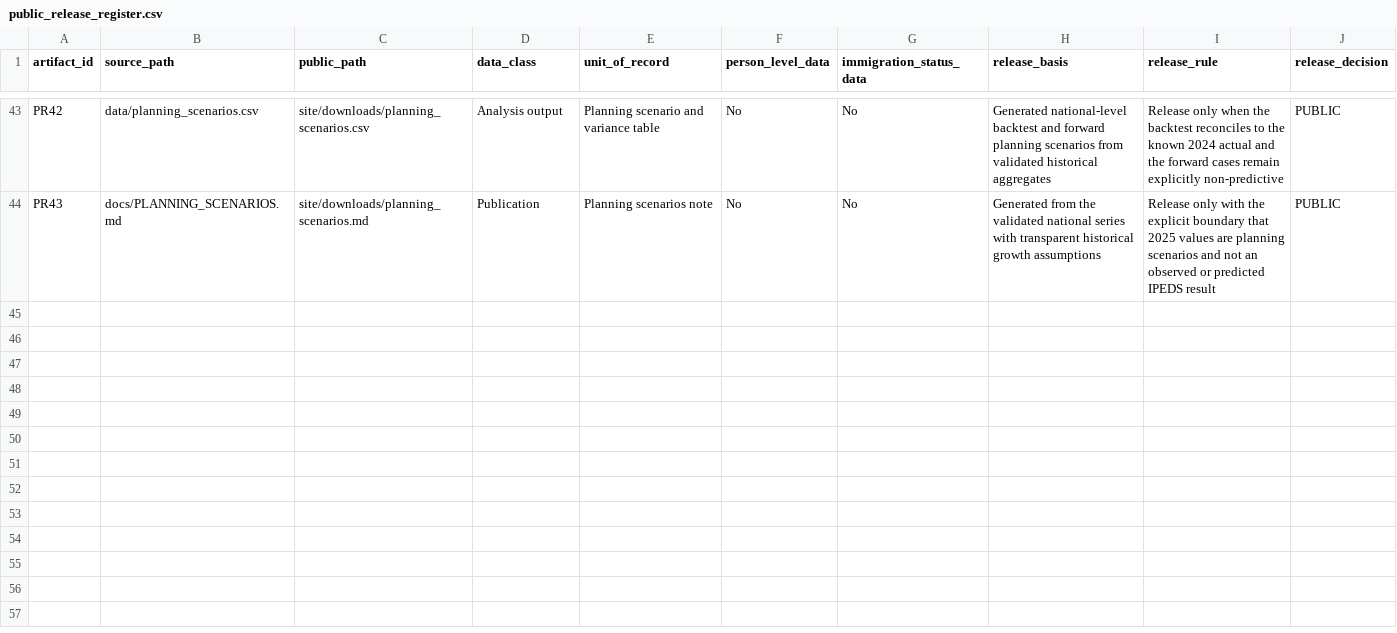
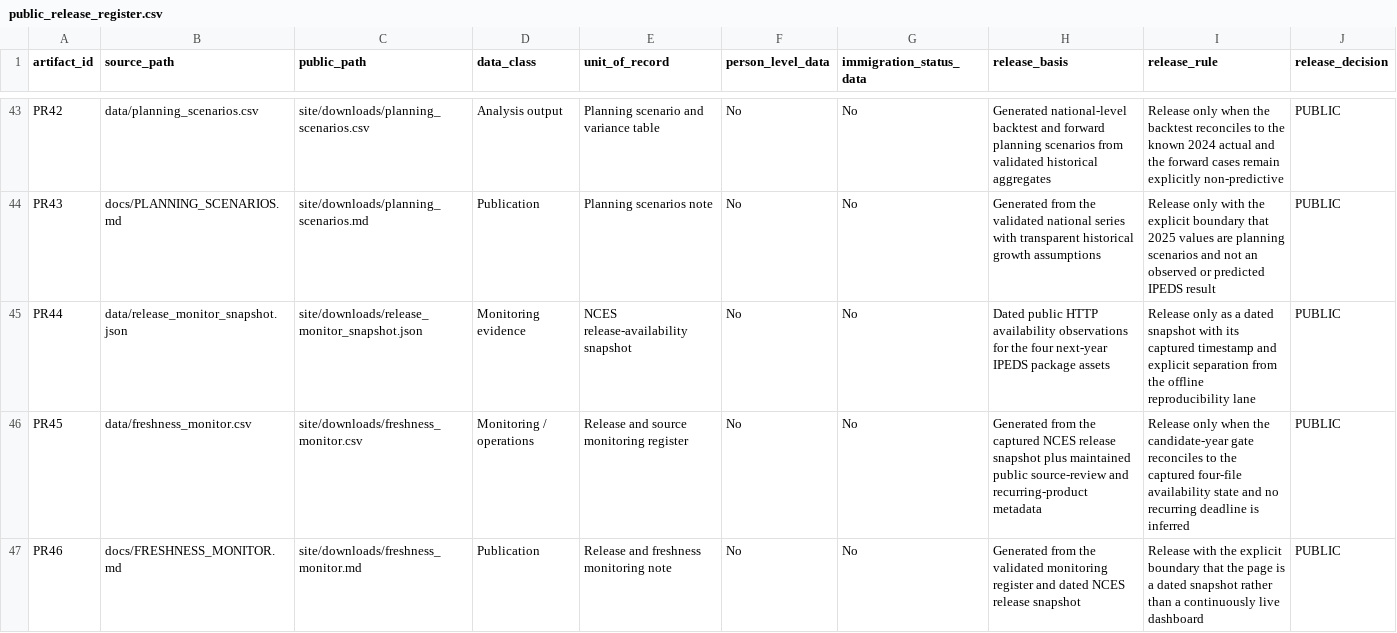
Before and after one commit to Joseph-Th/higher_education_and_immigration_demo, a CSV file: data/public_release_register.csv, drawn as a sheet; only a part is shown, gaps mark what is left out; the diff names each change by its address in the sheet, - before the commit and + after, or states it on an @@ line.

```diff
--- a/data/public_release_register.csv
+++ b/data/public_release_register.csv
+row 45: PR44 | data/release_monitor_snapshot.json | site/downloads/release_monitor_snapshot.json | Monitoring evidence | NCES release-availability snapshot | No | No | Dated public HTTP availability observations for the four next-year IPEDS package assets | Release only as a dated snapshot with its captured timestamp and explicit separation from the offline reproducibility lane | PUBLIC
+row 46: PR45 | data/freshness_monitor.csv | site/downloads/freshness_monitor.csv | Monitoring / operations | Release and source monitoring register | No | No | Generated from the captured NCES release snapshot plus maintained public source-review and recurring-product metadata | Release only when the candidate-year gate reconciles to the captured four-file availability state and no recurring deadline is inferred | PUBLIC
+row 47: PR46 | docs/FRESHNESS_MONITOR.md | site/downloads/freshness_monitor.md | Publication | Release and freshness monitoring note | No | No | Generated from the validated monitoring register and dated NCES release snapshot | Release with the explicit boundary that the page is a dated snapshot rather than a continuously live dashboard | PUBLIC
```
Also changed, not shown: site/downloads/public_release_register.csv, 25 other files.
